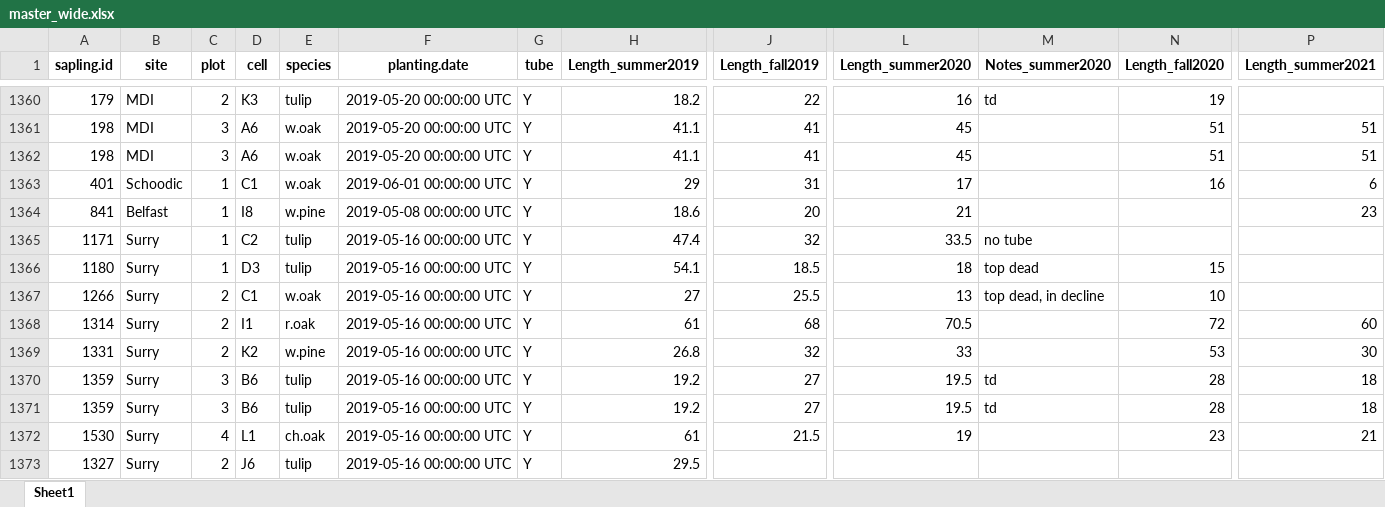
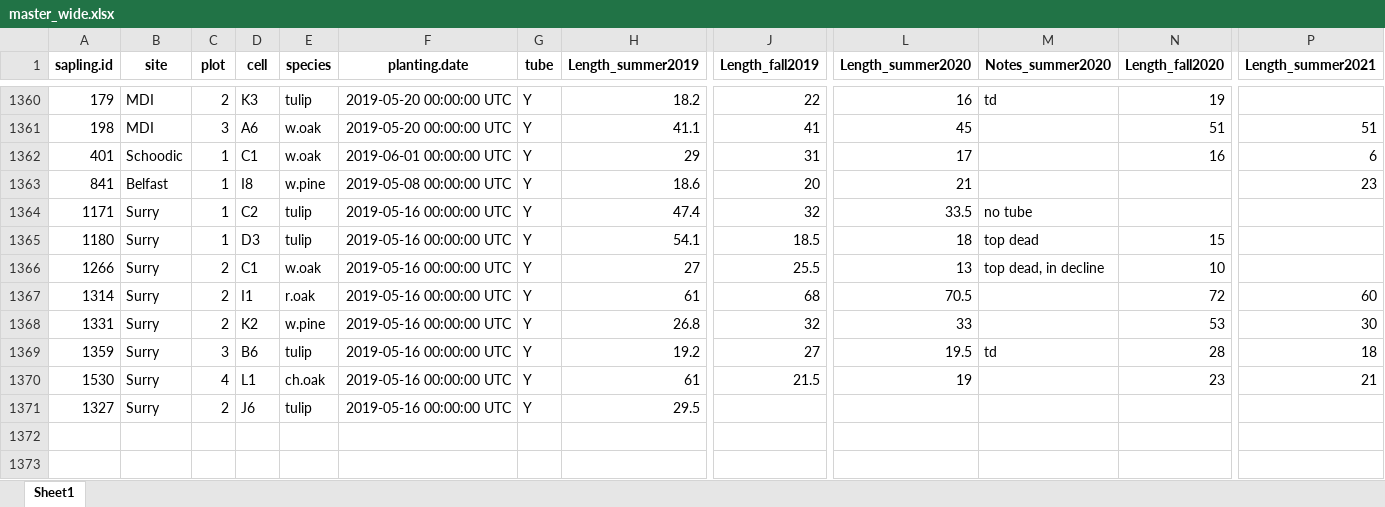
Before and after one commit to Kylelima21/future_forests_analysis_2025, an Excel workbook: data/master_wide.xlsx, sheet Sheet1, drawn as a sheet; only a part is shown, gaps mark what is left out; values as stored, in another font and other column widths than the file's, no borders; rows hold the shown columns only; the diff names each change by its address in the sheet, - before the commit and + after, or states it on an @@ line.

```diff
--- a/data/master_wide.xlsx (sheet Sheet1)
+++ b/data/master_wide.xlsx (sheet Sheet1)
-row 1362: 198 | MDI | 3 | A6 | w.oak | 2019-05-20 00:00:00 UTC | Y | 41.1 | 41 | 45 |  | 51 | 51
-row 1370: 1359 | Surry | 3 | B6 | tulip | 2019-05-16 00:00:00 UTC | Y | 19.2 | 27 | 19.5 | td | 28 | 18
```
Also changed, not shown: data/test.xlsx, data/zombie1.xlsx, 16 other files.
